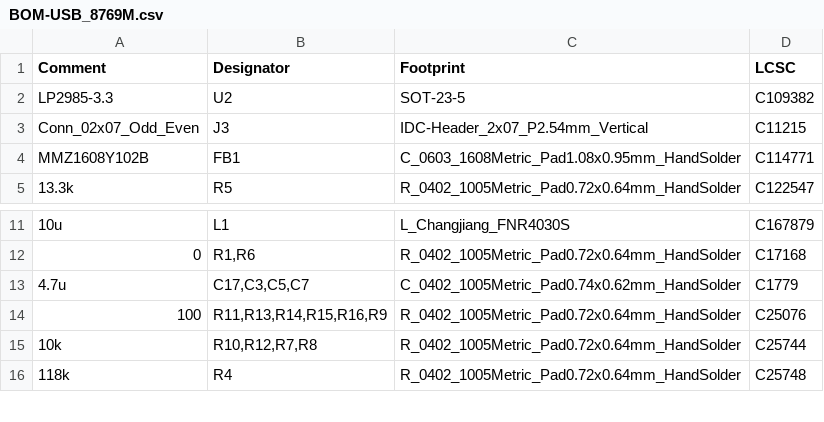
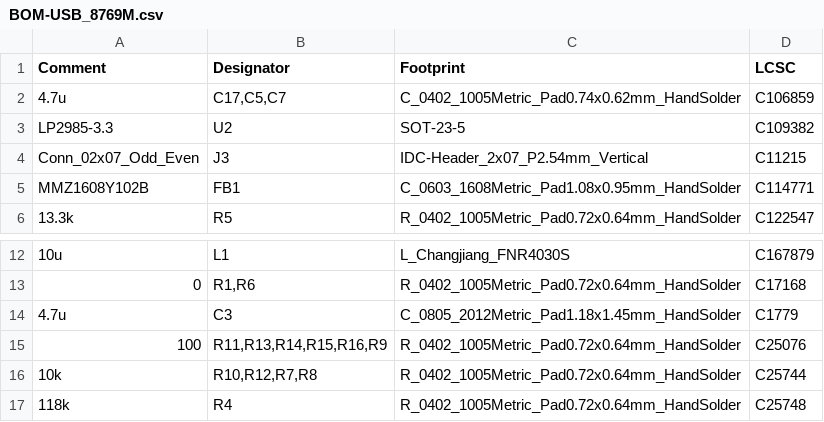
Before and after one commit to mikef5410/USB_8769M, a CSV file: jlcpcb/production_files/BOM-USB_8769M.csv, drawn as a sheet; only a part is shown, gaps mark what is left out; addresses are those after the commit; the diff names each change by its address in the sheet, - before the commit and + after, or states it on an @@ line.

Commit message:
Update JLCPCB files. Part rotations will be incorrect, as I correct them on the website.

```diff
--- a/jlcpcb/production_files/BOM-USB_8769M.csv
+++ b/jlcpcb/production_files/BOM-USB_8769M.csv
+row 2: 4.7u | C17,C5,C7 | C_0402_1005Metric_Pad0.74x0.62mm_HandSolder | C106859
-B14 (Designator): C17,C3,C5,C7
+B14 (Designator): C3
-C14 (Footprint): C_0402_1005Metric_Pad0.74x0.62mm_HandSolder
+C14 (Footprint): C_0805_2012Metric_Pad1.18x1.45mm_HandSolder
```
Also changed, not shown: jlcpcb/production_files/CPL-USB_8769M.csv, 15 other files.
